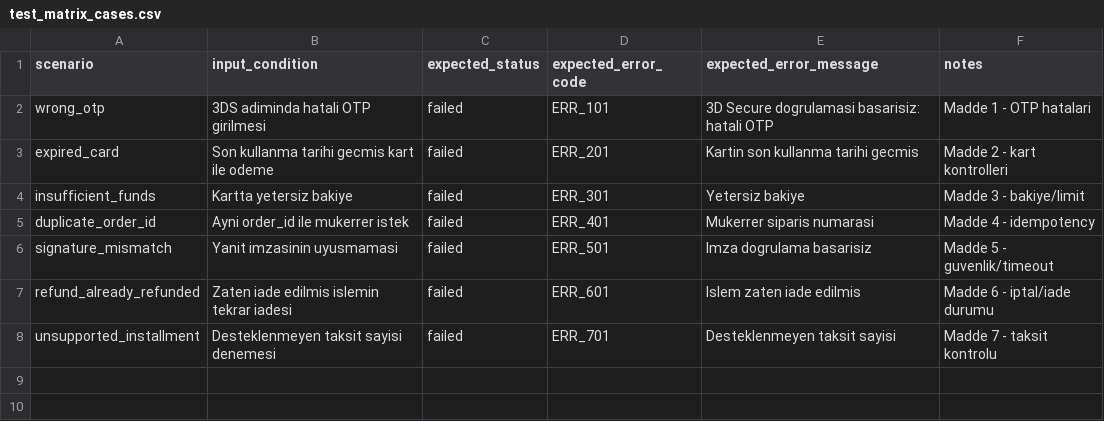
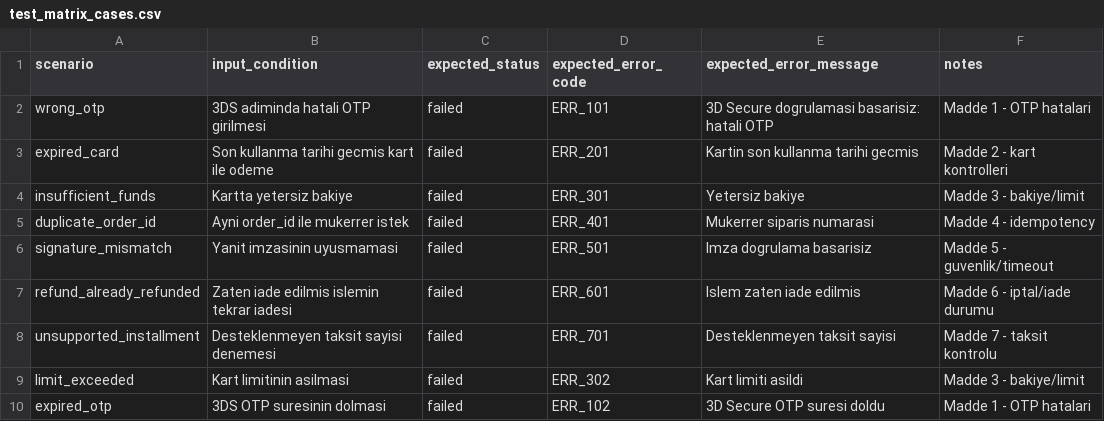
Before and after one commit to canreves/vpos, a CSV file: examples/scenarios/test_matrix_cases.csv, drawn as a sheet; the diff names each change by its address in the sheet, - before the commit and + after, or states it on an @@ line.

Commit message:
feat: expand bank-decline triggers and document non-CVV scenarios

```diff
--- a/examples/scenarios/test_matrix_cases.csv
+++ b/examples/scenarios/test_matrix_cases.csv
+row 9: limit_exceeded | Kart limitinin asilmasi | failed | ERR_302 | Kart limiti asildi | Madde 3 - bakiye/limit
+row 10: expired_otp | 3DS OTP suresinin dolmasi | failed | ERR_102 | 3D Secure OTP suresi doldu | Madde 1 - OTP hatalari
```
Also changed, not shown: 1 other file.
